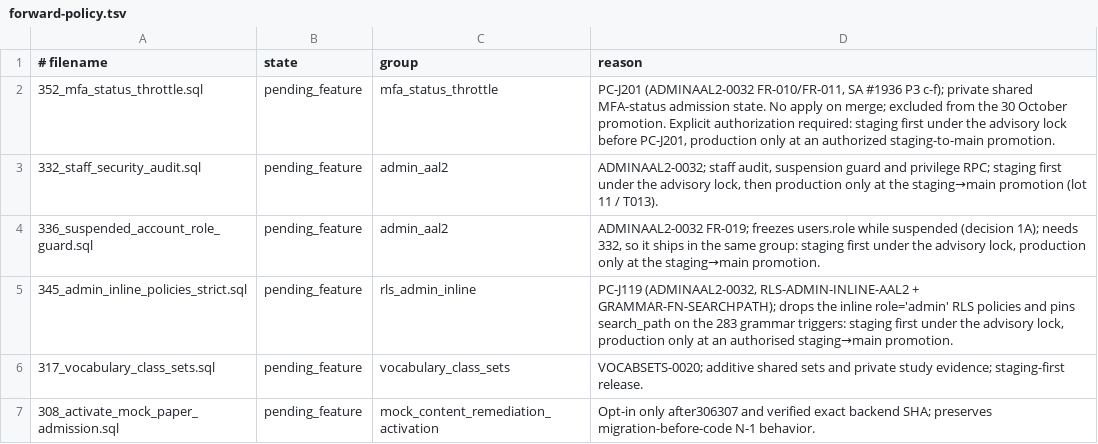
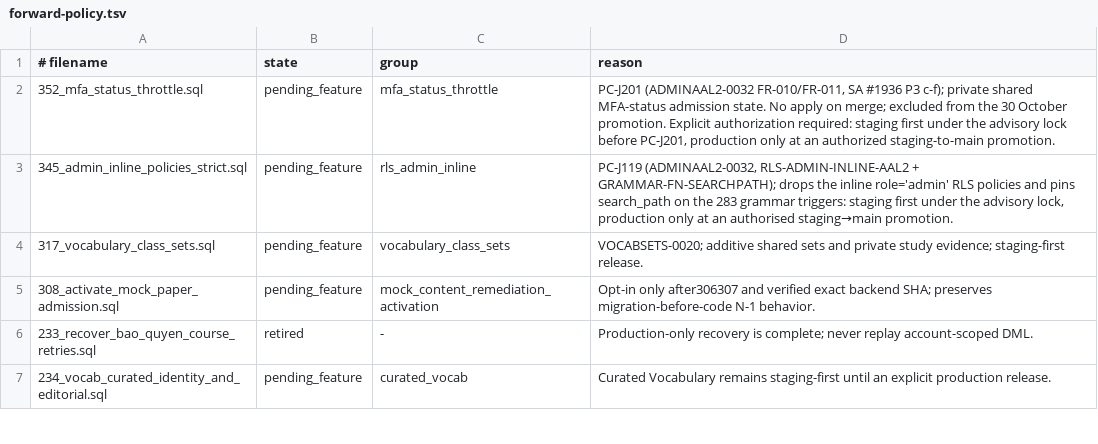
Before and after one commit to andyvinhtran1212-netizen/ielts-speaking-coach, a TSV file: backend/migrations/forward-policy.tsv, drawn as a sheet; only a part is shown; the shorter side is filled out with more unchanged rows; the diff names each change by its address in the sheet, - before the commit and + after, or states it on an @@ line.

```diff
--- a/backend/migrations/forward-policy.tsv
+++ b/backend/migrations/forward-policy.tsv
-row 3: 332_staff_security_audit.sql | pending_feature | admin_aal2 | ADMINAAL2-0032; staff audit, suspension guard and privilege RPC; staging first under the advisory lock, then production only at the staging→main promotion (lot 11 / T013).
-row 4: 336_suspended_account_role_guard.sql | pending_feature | admin_aal2 | ADMINAAL2-0032 FR-019; freezes users.role while suspended (decision 1A); needs 332, so it ships in the same group: staging first under the advisory lock, production only at the staging→main promotion.
```
Also changed, not shown: 3 other files.
